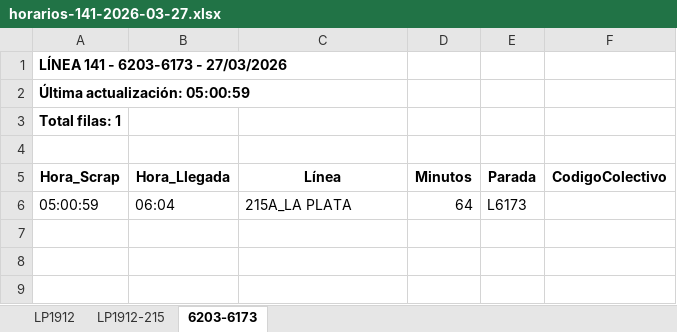
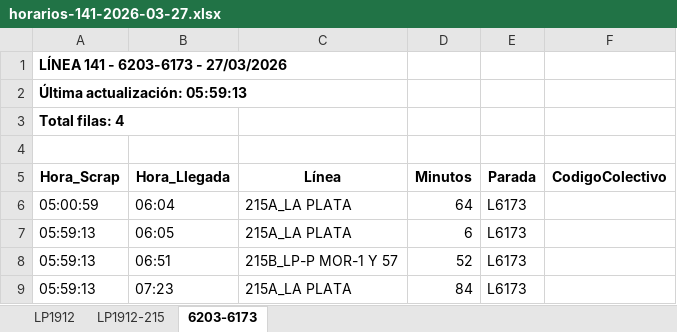
Before and after one commit to palomac00/recolector-colectivos, an Excel workbook: data/horarios-141-2026-03-27.xlsx, sheet 6203-6173, drawn as a sheet; values as stored, in another font and other column widths than the file's, no borders; the diff names each change by its address in the sheet, - before the commit and + after, or states it on an @@ line.

```diff
--- a/data/horarios-141-2026-03-27.xlsx (sheet 6203-6173)
+++ b/data/horarios-141-2026-03-27.xlsx (sheet 6203-6173)
-A2 (Hora_Scrap): Última actualización: 05:00:59
+A2 (Hora_Scrap): Última actualización: 05:59:13
-A3 (Hora_Scrap): Total filas: 1
+A3 (Hora_Scrap): Total filas: 4
+row 7: 05:59:13 | 06:05 | 215A_LA PLATA | 6 | L6173
+row 8: 05:59:13 | 06:51 | 215B_LP-P MOR-1 Y 57 | 52 | L6173
+row 9: 05:59:13 | 07:23 | 215A_LA PLATA | 84 | L6173
```
Also changed, not shown: sheet LP1912, sheet LP1912-215, 2 other files.
